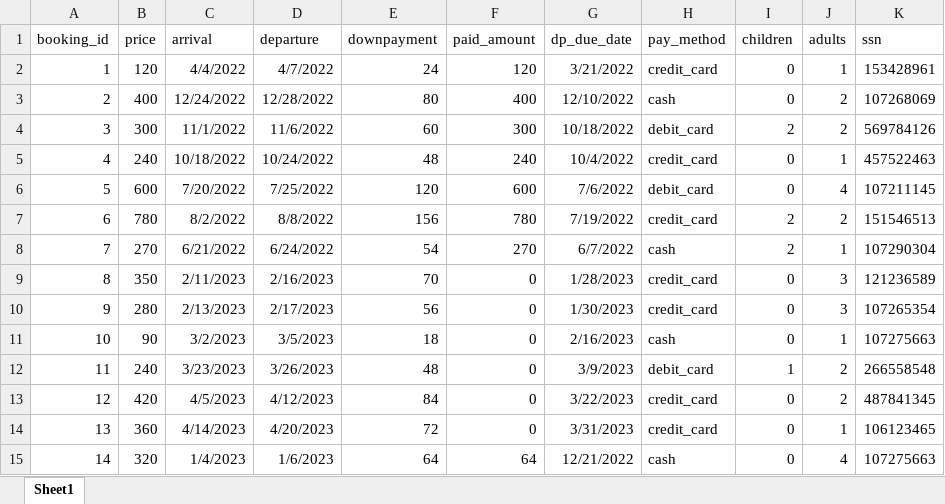
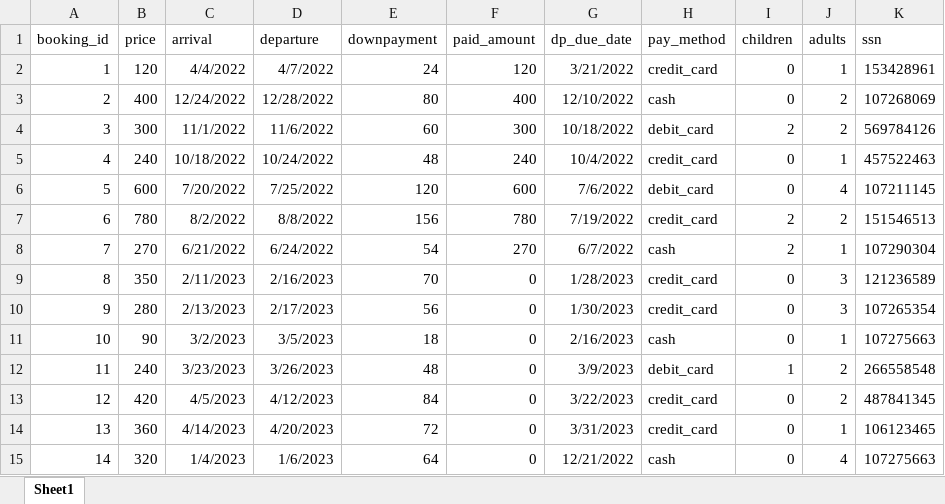
Before and after one commit to marosimosi/hotel_database, an Excel workbook: booking.xlsx, sheet Sheet1, drawn as a sheet; values as stored, in another font and other column widths than the file's, no borders; the diff names each change by its address in the sheet, - before the commit and + after, or states it on an @@ line.

Commit message:
Show late downpayments (individuals)

```diff
--- a/booking.xlsx (sheet Sheet1)
+++ b/booking.xlsx (sheet Sheet1)
-F15 (paid_amount): 64
+F15 (paid_amount): 0
```
Also changed, not shown: 2 other files.
